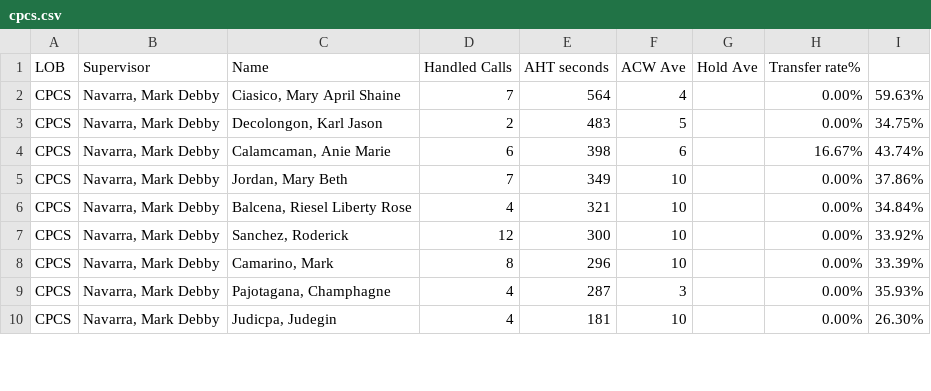
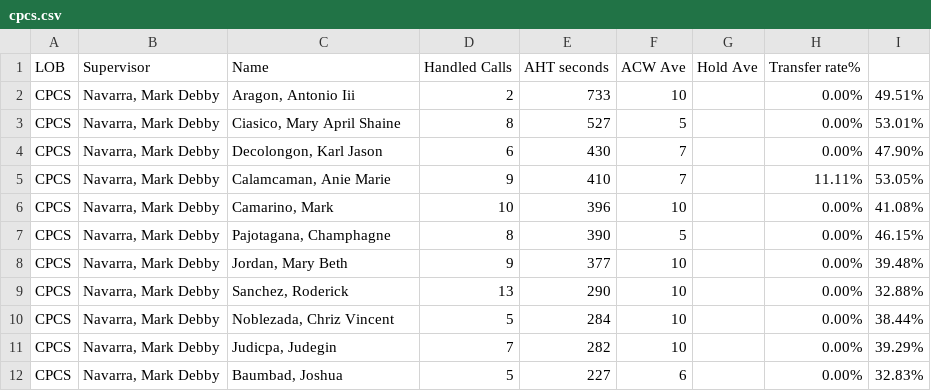
Before and after one commit to CGS-J/CPCS-AHT, a CSV file: cpcs.csv, drawn as a sheet; only a part is shown; the diff covers the shown part only.

```diff
--- a/cpcs.csv
+++ b/cpcs.csv
@@ -1,10 +1,12 @@
 LOB,Supervisor,Name ,Handled Calls ,AHT seconds,ACW Ave,Hold Ave,Transfer rate%,
-CPCS,"Navarra, Mark Debby","Ciasico, Mary April Shaine",7,564,4,,0.00%,59.63%
-CPCS,"Navarra, Mark Debby","Decolongon, Karl Jason",2,483,5,,0.00%,34.75%
-CPCS,"Navarra, Mark Debby","Calamcaman, Anie Marie",6,398,6,,16.67%,43.74%
-CPCS,"Navarra, Mark Debby","Jordan, Mary Beth",7,349,10,,0.00%,37.86%
-CPCS,"Navarra, Mark Debby","Balcena, Riesel Liberty Rose",4,321,10,,0.00%,34.84%
-CPCS,"Navarra, Mark Debby","Sanchez, Roderick",12,300,10,,0.00%,33.92%
-CPCS,"Navarra, Mark Debby","Camarino, Mark",8,296,10,,0.00%,33.39%
-CPCS,"Navarra, Mark Debby","Pajotagana, Champhagne",4,287,3,,0.00%,35.93%
-CPCS,"Navarra, Mark Debby","Judicpa, Judegin",4,181,10,,0.00%,26.30%
+CPCS,"Navarra, Mark Debby","Aragon, Antonio Iii",2,733,10,,0.00%,49.51%
+CPCS,"Navarra, Mark Debby","Ciasico, Mary April Shaine",8,527,5,,0.00%,53.01%
+CPCS,"Navarra, Mark Debby","Decolongon, Karl Jason",6,430,7,,0.00%,47.90%
+CPCS,"Navarra, Mark Debby","Calamcaman, Anie Marie",9,410,7,,11.11%,53.05%
+CPCS,"Navarra, Mark Debby","Camarino, Mark",10,396,10,,0.00%,41.08%
+CPCS,"Navarra, Mark Debby","Pajotagana, Champhagne",8,390,5,,0.00%,46.15%
+CPCS,"Navarra, Mark Debby","Jordan, Mary Beth",9,377,10,,0.00%,39.48%
+CPCS,"Navarra, Mark Debby","Sanchez, Roderick",13,290,10,,0.00%,32.88%
+CPCS,"Navarra, Mark Debby","Noblezada, Chriz Vincent",5,284,10,,0.00%,38.44%
+CPCS,"Navarra, Mark Debby","Judicpa, Judegin",7,282,10,,0.00%,39.29%
+CPCS,"Navarra, Mark Debby","Baumbad, Joshua",5,227,6,,0.00%,32.83%
```
Also changed, not shown: 3 added rows, 2 removed rows and 6 edited cells elsewhere in this file, cpcsAHT.csv.
